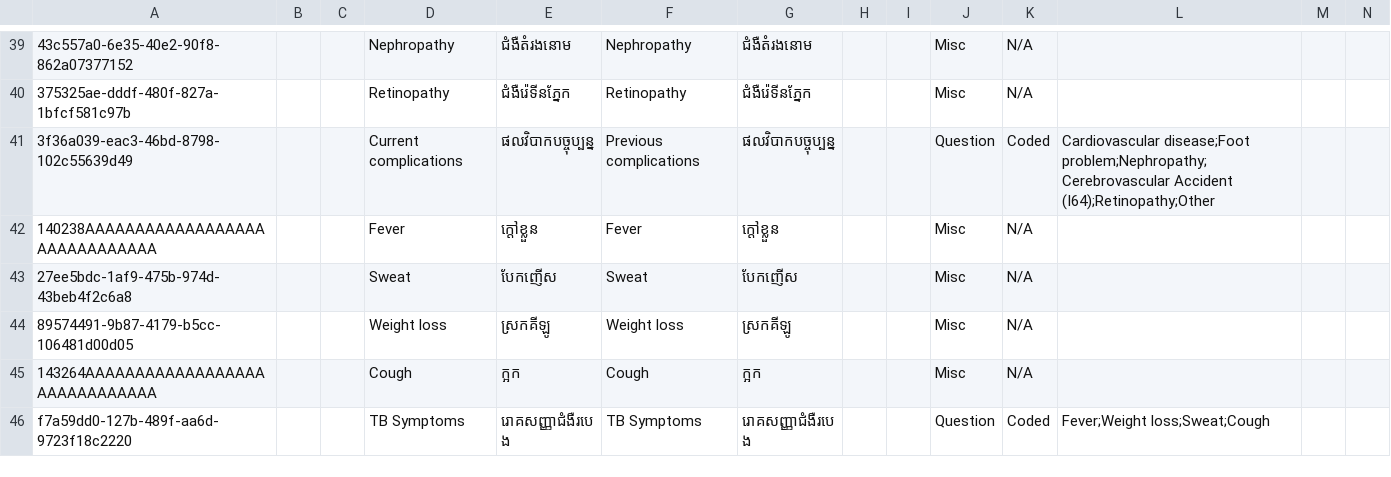
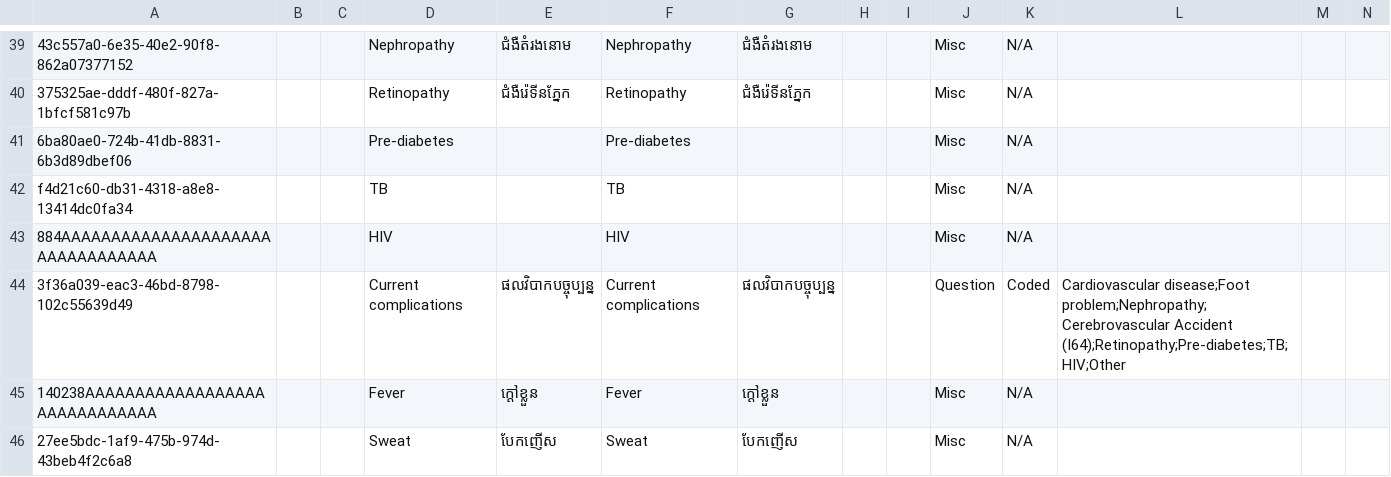
Before and after one commit to mekomsolutions/ozone-distro-cambodia, a CSV file: configs/openmrs_config/concepts/past_medical_history.csv, drawn as a sheet; only a part is shown, gaps mark what is left out; the shorter side is filled out with more unchanged rows; addresses are those after the commit; rows hold the shown columns only; the diff names each change by its address in the sheet, - before the commit and + after, or states it on an @@ line.

Commit message:
KH-229: Add more answers to current complication dropdown list

```diff
--- a/configs/openmrs_config/concepts/past_medical_history.csv
+++ b/configs/openmrs_config/concepts/past_medical_history.csv
+row 41: 6ba80ae0-724b-41db-8831-6b3d89dbef06 |  |  | Pre-diabetes |  | Pre-diabetes |  |  |  | Misc | N/A
+row 42: f4d21c60-db31-4318-a8e8-13414dc0fa34 |  |  | TB |  | TB |  |  |  | Misc | N/A
+row 43: 884AAAAAAAAAAAAAAAAAAAAAAAAAAAAAAAAA |  |  | HIV |  | HIV |  |  |  | Misc | N/A
-F44: Previous complications
+F44: Current complications
-L44: …problem;Nephropathy;Cerebrovascular Accident (I64);Retinopathy;Other
+L44: …problem;Nephropathy;Cerebrovascular Accident (I64);Retinopathy;Pre-diabetes;TB;HIV;Other
```
Also changed, not shown: 1 other file.
